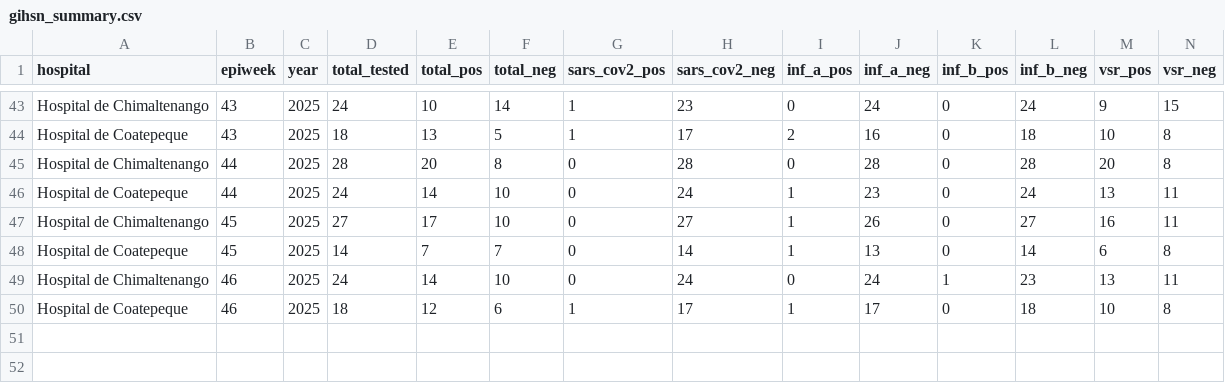
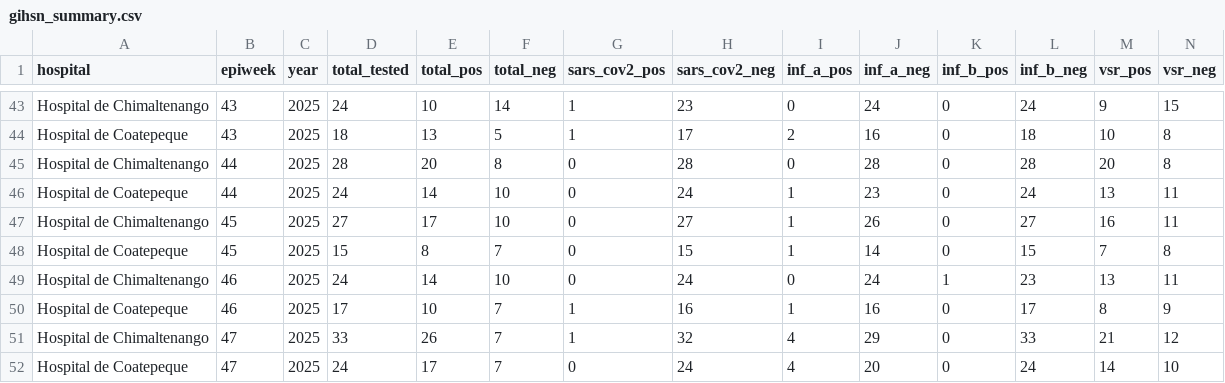
Before and after one commit to funsaludinvestigacion/enfermedades_infecciosas, a CSV file: docs/gihsn_summary.csv, drawn as a sheet; only a part is shown, gaps mark what is left out; rows hold the shown columns only; the diff names each change by its address in the sheet, - before the commit and + after, or states it on an @@ line.

```diff
--- a/docs/gihsn_summary.csv
+++ b/docs/gihsn_summary.csv
-D48 (total_tested): 14
+D48 (total_tested): 15
-E48 (total_pos): 7
+E48 (total_pos): 8
-H48 (sars_cov2_neg): 14
+H48 (sars_cov2_neg): 15
-J48 (inf_a_neg): 13
+J48 (inf_a_neg): 14
-L48 (inf_b_neg): 14
+L48 (inf_b_neg): 15
-M48 (vsr_pos): 6
+M48 (vsr_pos): 7
-D50 (total_tested): 18
+D50 (total_tested): 17
-E50 (total_pos): 12
+E50 (total_pos): 10
-F50 (total_neg): 6
+F50 (total_neg): 7
-H50 (sars_cov2_neg): 17
+H50 (sars_cov2_neg): 16
-J50 (inf_a_neg): 17
+J50 (inf_a_neg): 16
-L50 (inf_b_neg): 18
+L50 (inf_b_neg): 17
-M50 (vsr_pos): 10
+M50 (vsr_pos): 8
-N50 (vsr_neg): 8
+N50 (vsr_neg): 9
+row 51: Hospital de Chimaltenango | 47 | 2025 | 33 | 26 | 7 | 1 | 32 | 4 | 29 | 0 | 33 | 21 | 12
+row 52: Hospital de Coatepeque | 47 | 2025 | 24 | 17 | 7 | 0 | 24 | 4 | 20 | 0 | 24 | 14 | 10
```
Also changed, not shown: docs/namru_biofire_summary_updated.csv, docs/vigicasa_summary.csv, 2 other files.
